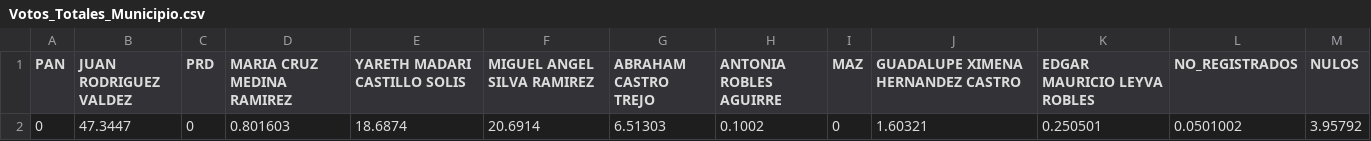
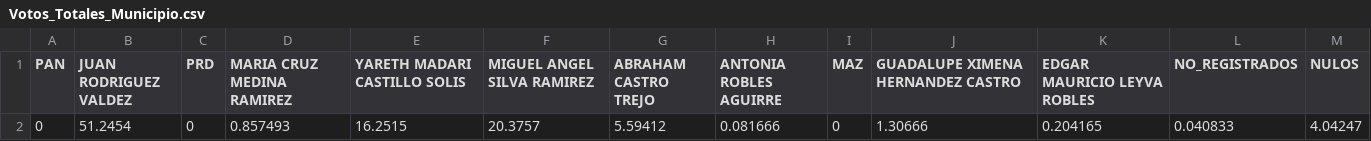
Before and after one commit to Dimorld/Election_2024_Data_Panuco_Zacatecas, a CSV file: Votos_Totales_Municipio.csv, drawn as a sheet; removed rows and columns are numbered as before the commit, all else as after; the diff names each change by its address in the sheet, - before the commit and + after, or states it on an @@ line.

```diff
--- a/Votos_Totales_Municipio.csv
+++ b/Votos_Totales_Municipio.csv
-row 2: 0 | 47.3447 | 0 | 0.801603 | 18.6874 | 20.6914 | 6.51303 | 0.1002 | 0 | 1.60321 | 0.250501 | 0.0501002 | 3.95792
+row 2: 0 | 51.2454 | 0 | 0.857493 | 16.2515 | 20.3757 | 5.59412 | 0.081666 | 0 | 1.30666 | 0.204165 | 0.040833 | 4.04247
```
Also changed, not shown: Votacion_de_Candidatos_por_Pueblo_porcentajes.csv, 4 other files.
